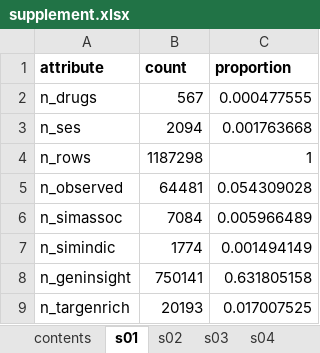
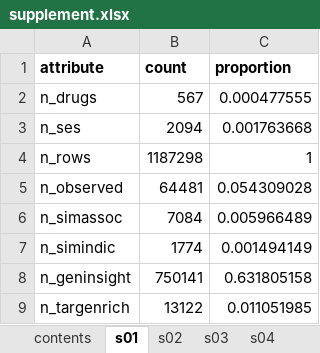
Before and after one commit to ericminikel/genetics_side_effects, an Excel workbook: display_items/supplement.xlsx, sheet s01, drawn as a sheet; values as stored, in another font and other column widths than the file's, no borders; the diff names each change by its address in the sheet, - before the commit and + after, or states it on an @@ line.

```diff
--- a/display_items/supplement.xlsx (sheet s01)
+++ b/display_items/supplement.xlsx (sheet s01)
-B9 (count): 20193
+B9 (count): 13122
-C9 (proportion): 0.017007525
+C9 (proportion): 0.011051985
```
Also changed, not shown: sheet s23, sheet s22, sheet s05, sheet contents, other sheet tabs, 12 other files.
